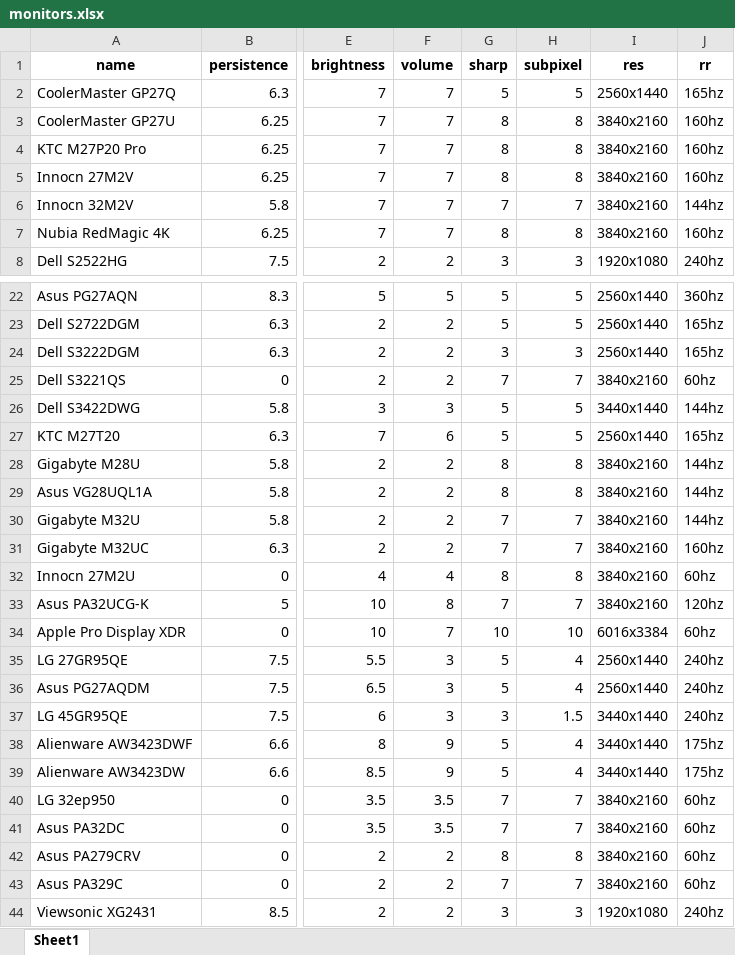
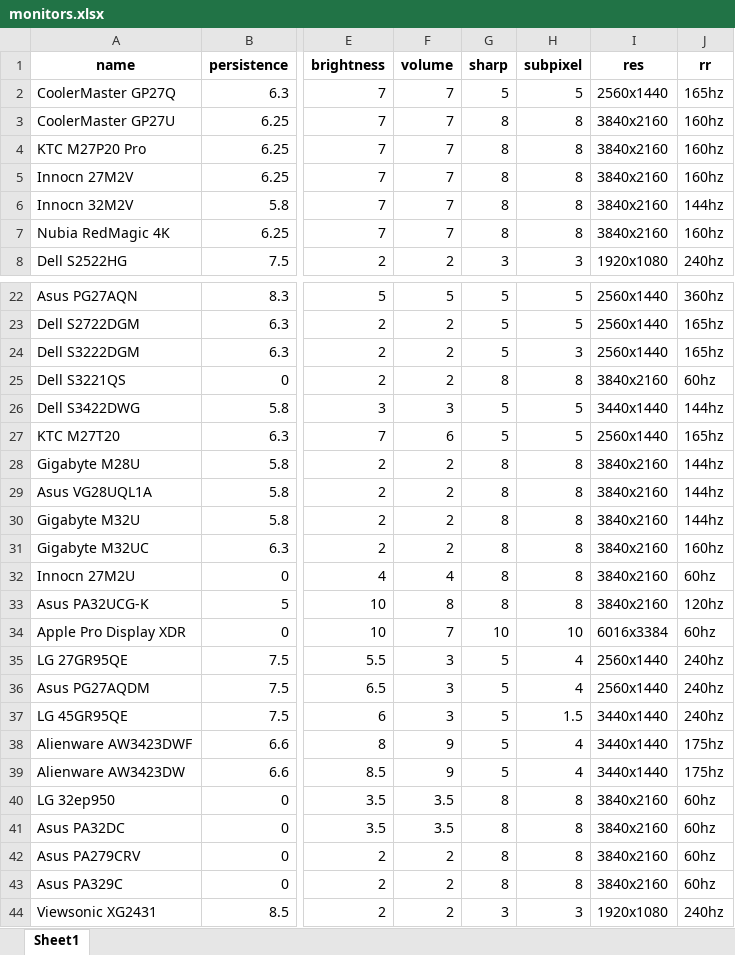
Before and after one commit to ChandradeepC/FrogAI, an Excel workbook: data/monitors.xlsx, sheet Sheet1, drawn as a sheet; only a part is shown, gaps mark what is left out; values as stored, in another font and other column widths than the file's, no borders; the diff covers the shown part only; the diff names each change by its address in the sheet, - before the commit and + after, or states it on an @@ line.

```diff
--- a/data/monitors.xlsx (sheet Sheet1)
+++ b/data/monitors.xlsx (sheet Sheet1)
-G6 (sharp): 7
+G6 (sharp): 8
-H6 (subpixel): 7
+H6 (subpixel): 8
-G24 (sharp): 3
+G24 (sharp): 5
-G25 (sharp): 7
+G25 (sharp): 8
-H25 (subpixel): 7
+H25 (subpixel): 8
-G30:G31 (sharp): 7
+G30:G31 (sharp): 8
-H30:H31 (subpixel): 7
+H30:H31 (subpixel): 8
-G33 (sharp): 7
+G33 (sharp): 8
-H33 (subpixel): 7
+H33 (subpixel): 8
-G37 (sharp): 3
+G37 (sharp): 5
-G40:G41 (sharp): 7
+G40:G41 (sharp): 8
-H40:H41 (subpixel): 7
+H40:H41 (subpixel): 8
-G43 (sharp): 7
+G43 (sharp): 8
-H43 (subpixel): 7
+H43 (subpixel): 8
```
Also changed, not shown: 9 edited cells elsewhere in this sheet, 1 other file.
